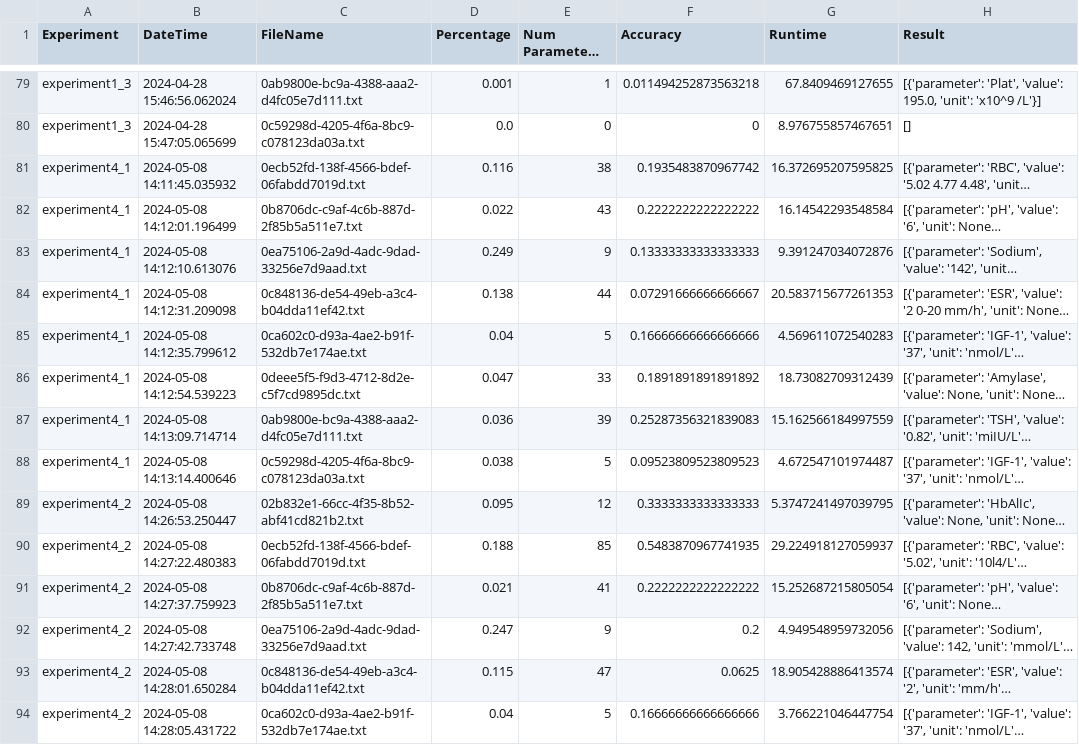
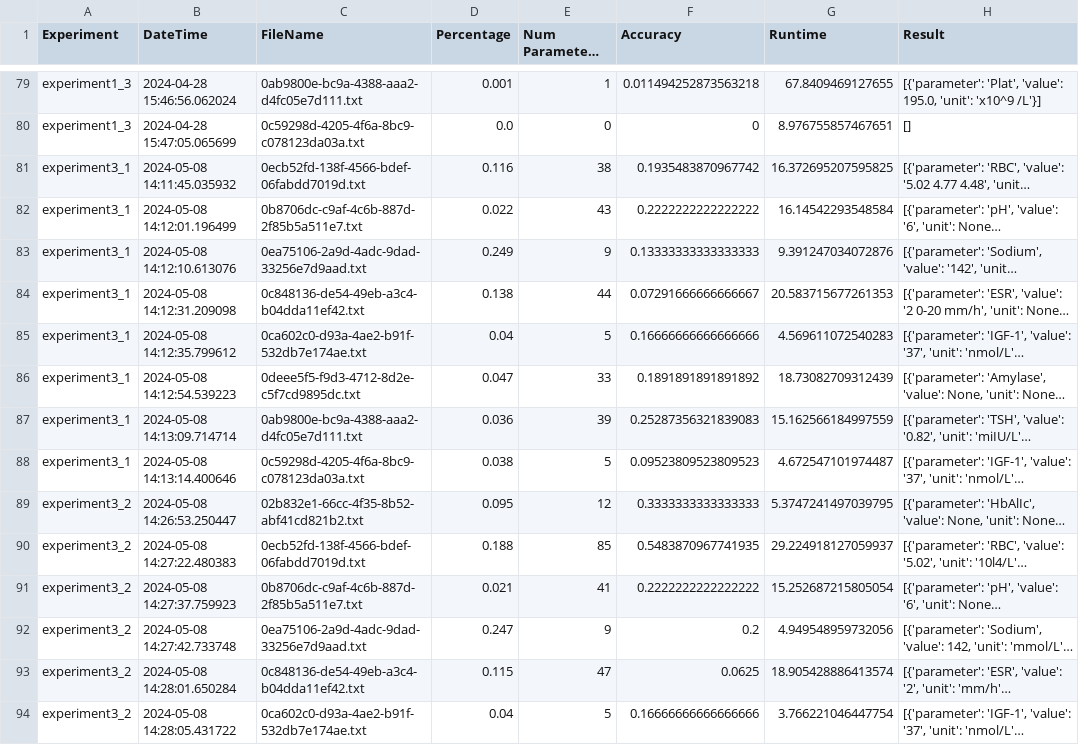
Before and after one commit to MikkelEndresen/DataExtractionFromText, a CSV file: src/results.csv, drawn as a sheet; only a part is shown, gaps mark what is left out; long unchanged cells end in …; the diff covers the shown part only; the diff names each change by its address in the sheet, - before the commit and + after, or states it on an @@ line.

```diff
--- a/src/results.csv
+++ b/src/results.csv
-A81:A88 (Experiment): experiment4_1
+A81:A88 (Experiment): experiment3_1
-A89:A94 (Experiment): experiment4_2
+A89:A94 (Experiment): experiment3_2
```
Also changed, not shown: 20 edited cells elsewhere in this file, 4 other files.
